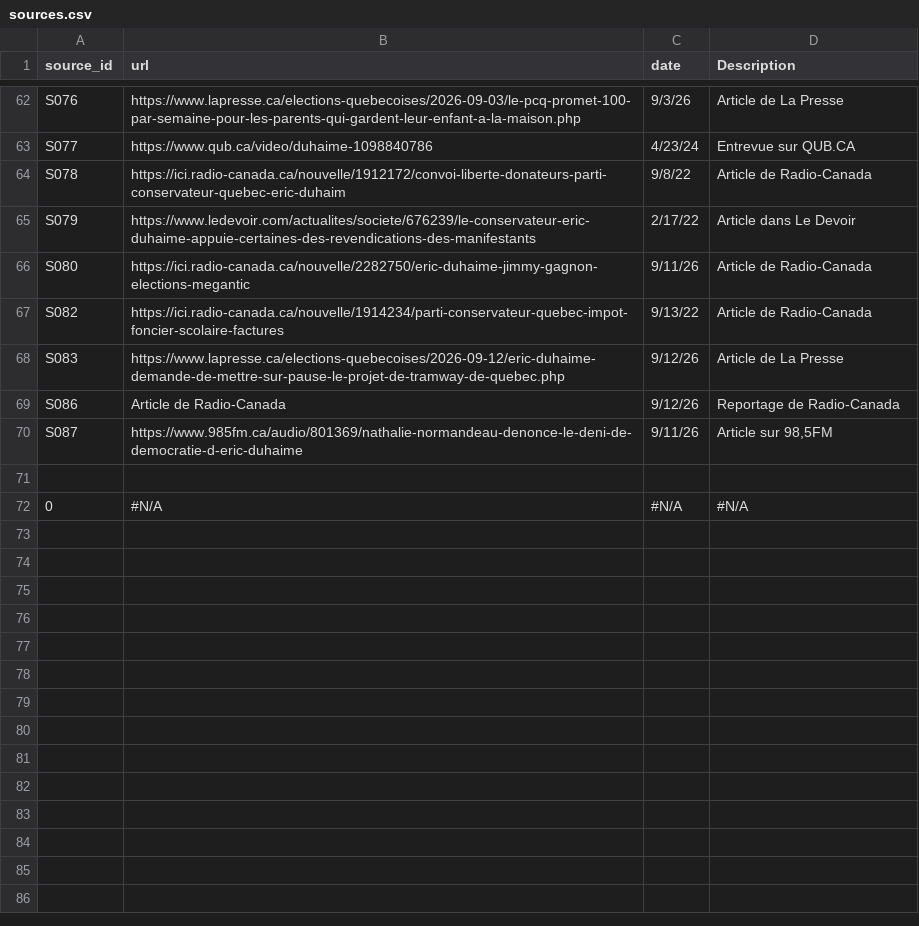
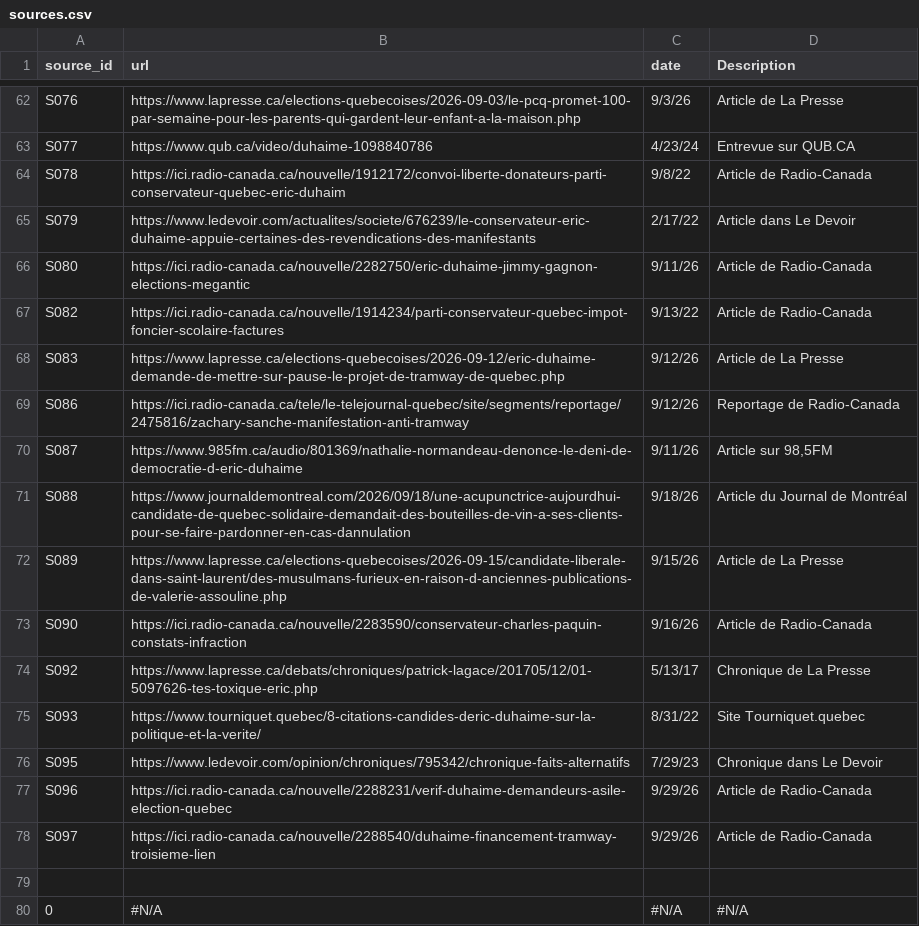
Before and after one commit to Discredit125/discredit125, a CSV file: data/sources.csv, drawn as a sheet; only a part is shown, gaps mark what is left out.

```diff
--- a/data/sources.csv
+++ b/data/sources.csv
@@ -69,4 +69,12 @@ S082;https://ici.radio-canada.ca/nouvelle/1914234/parti-conservateur-quebec-impo
 S083;https://www.lapresse.ca/elections-quebecoises/2026-09-12/eric-duhaime-demande-de-mettre-sur-pause-le-projet-de-tramway-de-quebec.php;9/12/26;Article de La Presse
-S086;Article de Radio-Canada;9/12/26;Reportage de Radio-Canada
+S086;https://ici.radio-canada.ca/tele/le-telejournal-quebec/site/segments/reportage/2475816/zachary-sanche-manifestation-anti-tramway;9/12/26;Reportage de Radio-Canada
 S087;https://www.985fm.ca/audio/801369/nathalie-normandeau-denonce-le-deni-de-democratie-d-eric-duhaime;9/11/26;Article sur 98,5FM
+S088;https://www.journaldemontreal.com/2026/09/18/une-acupunctrice-aujourdhui-candidate-de-quebec-solidaire-demandait-des-bouteilles-de-vin-a-ses-clients-pour-se-faire-pardonner-en-cas-dannulation;9/18/26;Article du Journal de Montréal
+S089;https://www.lapresse.ca/elections-quebecoises/2026-09-15/candidate-liberale-dans-saint-laurent/des-musulmans-furieux-en-raison-d-anciennes-publications-de-valerie-assouline.php;9/15/26;Article de La Presse
+S090;https://ici.radio-canada.ca/nouvelle/2283590/conservateur-charles-paquin-constats-infraction;9/16/26;Article de Radio-Canada
+S092;https://www.lapresse.ca/debats/chroniques/patrick-lagace/201705/12/01-5097626-tes-toxique-eric.php;5/13/17;Chronique de La Presse
+S093;https://www.tourniquet.quebec/8-citations-candides-deric-duhaime-sur-la-politique-et-la-verite/;8/31/22;Site Tourniquet.quebec
+S095;https://www.ledevoir.com/opinion/chroniques/795342/chronique-faits-alternatifs;7/29/23;Chronique dans Le Devoir
+S096;https://ici.radio-canada.ca/nouvelle/2288231/verif-duhaime-demandeurs-asile-election-quebec;9/29/26;Article de Radio-Canada
+S097;https://ici.radio-canada.ca/nouvelle/2288540/duhaime-financement-tramway-troisieme-lien;9/29/26;Article de Radio-Canada
 ;;;
```
Also changed, not shown: data/attributions.csv, data/attributions_sources.csv, 1 other file.
